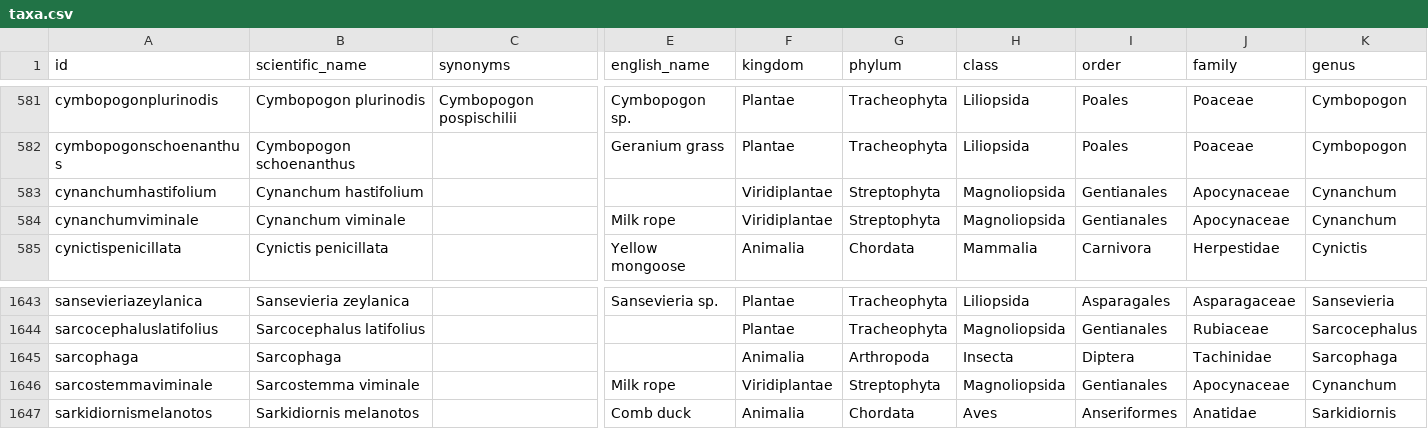
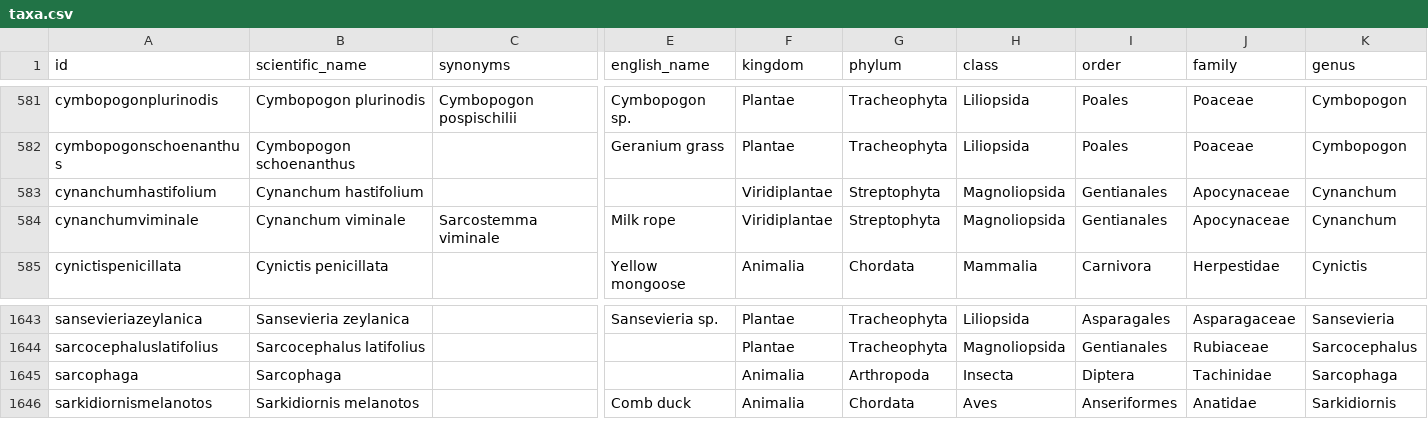
Before and after one commit to tsammalex/tsammalex, a CSV file: tsammalexdata/data/taxa.csv, drawn as a sheet; only a part is shown, gaps mark what is left out; rows hold the shown columns only; the diff names each change by its address in the sheet, - before the commit and + after, or states it on an @@ line.

```diff
--- a/tsammalexdata/data/taxa.csv
+++ b/tsammalexdata/data/taxa.csv
-C584 (synonyms): (empty)
+C584 (synonyms): Sarcostemma viminale
-row 1646: sarcostemmaviminale | Sarcostemma viminale |  | Milk rope | Viridiplantae | Streptophyta | Magnoliopsida | Gentianales | Apocynaceae | Cynanchum
```
Also changed, not shown: 2 other files.
